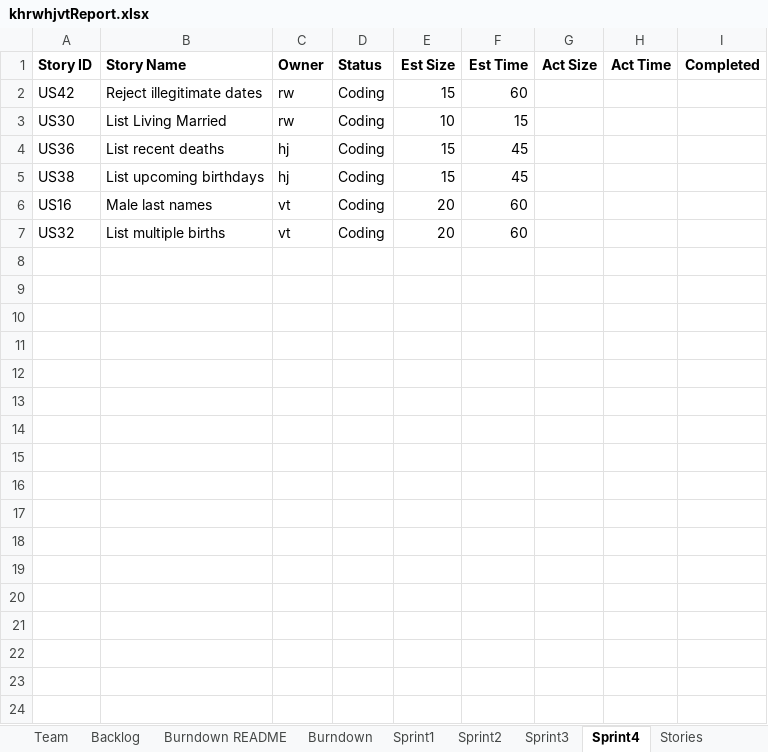
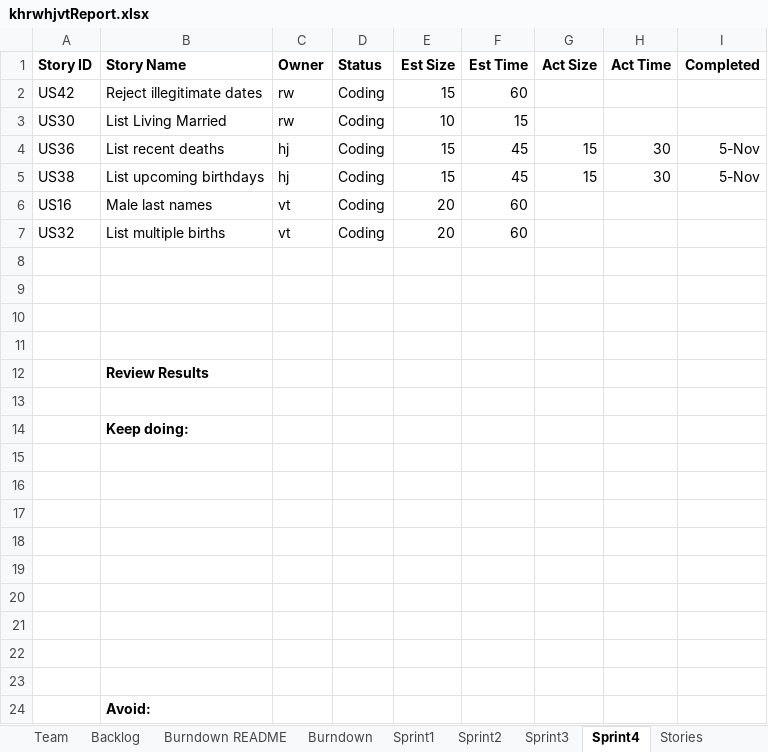
Before and after one commit to khockenj/ssw555, an Excel workbook: khrwhjvtReport.xlsx, sheet Sprint4, drawn as a sheet; values as stored, in another font and other column widths than the file's, no borders; the diff names each change by its address in the sheet, - before the commit and + after, or states it on an @@ line.

Commit message:
Updated Excel sheet for sprint 4

```diff
--- a/khrwhjvtReport.xlsx (sheet Sprint4)
+++ b/khrwhjvtReport.xlsx (sheet Sprint4)
-G4:G5 (Act Size): (empty)
+G4:G5 (Act Size): 15
-H4:H5 (Act Time): (empty)
+H4:H5 (Act Time): 30
-I4:I5 (Completed): (empty)
+I4:I5 (Completed): 5-Nov
+row 8: (empty)
+row 9: (empty)
+row 10: (empty)
+row 11: (empty)
+row 12:  | Review Results
+row 13: (empty)
+row 14:  | Keep doing:
+row 15: (empty)
+row 16: (empty)
+row 17: (empty)
+row 18: (empty)
+row 19: (empty)
+row 20: (empty)
+row 21: (empty)
+row 22: (empty)
+row 23: (empty)
+row 24:  | Avoid:
```
Also changed, not shown: charts or pictures.
